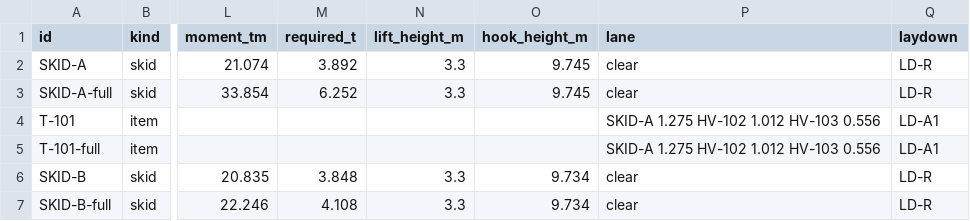
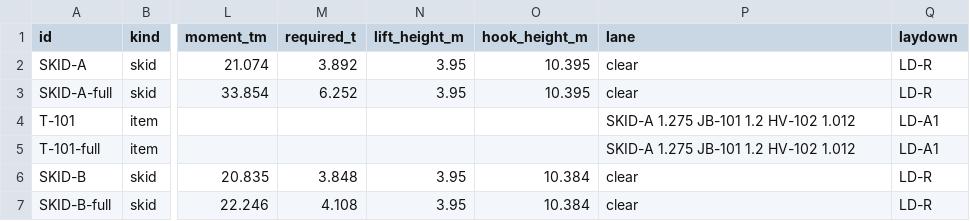
Before and after one commit to ChemE-as-Code/process-library, a CSV file: processes/co2-electrolysis-bpm-1/layout/lifting-study-units.csv, drawn as a sheet; only a part is shown, gaps mark what is left out; the diff names each change by its address in the sheet, - before the commit and + after, or states it on an @@ line.

```diff
--- a/processes/co2-electrolysis-bpm-1/layout/lifting-study-units.csv
+++ b/processes/co2-electrolysis-bpm-1/layout/lifting-study-units.csv
-N2:N3 (lift_height_m): 3.3
+N2:N3 (lift_height_m): 3.95
-O2:O3 (hook_height_m): 9.745
+O2:O3 (hook_height_m): 10.395
-P4:P5 (lane): SKID-A 1.275 HV-102 1.012 HV-103 0.556
+P4:P5 (lane): SKID-A 1.275 JB-101 1.2 HV-102 1.012
-N6:N7 (lift_height_m): 3.3
+N6:N7 (lift_height_m): 3.95
-O6:O7 (hook_height_m): 9.734
+O6:O7 (hook_height_m): 10.384
```
Also changed, not shown: 57 other files.
